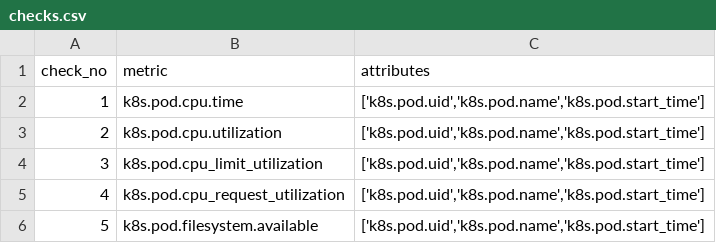
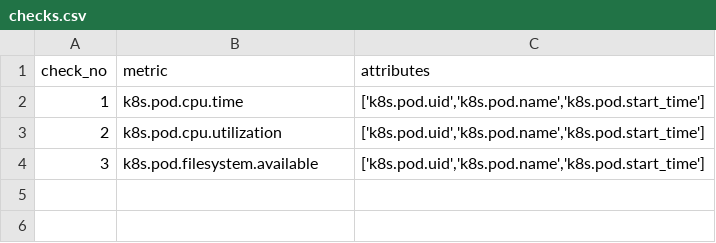
Before and after one commit to middleware-labs/mw-agent, a CSV file: integration_test/checks/checks.csv, drawn as a sheet.

Commit message:
Updated the checks.csv.

```diff
--- a/integration_test/checks/checks.csv
+++ b/integration_test/checks/checks.csv
@@ -3,4 +3,2 @@ check_no,metric,attributes
 2,k8s.pod.cpu.utilization,"['k8s.pod.uid','k8s.pod.name','k8s.pod.start_time']"
-3,k8s.pod.cpu_limit_utilization,"['k8s.pod.uid','k8s.pod.name','k8s.pod.start_time']"
-4,k8s.pod.cpu_request_utilization,"['k8s.pod.uid','k8s.pod.name','k8s.pod.start_time']"
-5,k8s.pod.filesystem.available,"['k8s.pod.uid','k8s.pod.name','k8s.pod.start_time']"
+3,k8s.pod.filesystem.available,"['k8s.pod.uid','k8s.pod.name','k8s.pod.start_time']"
```
